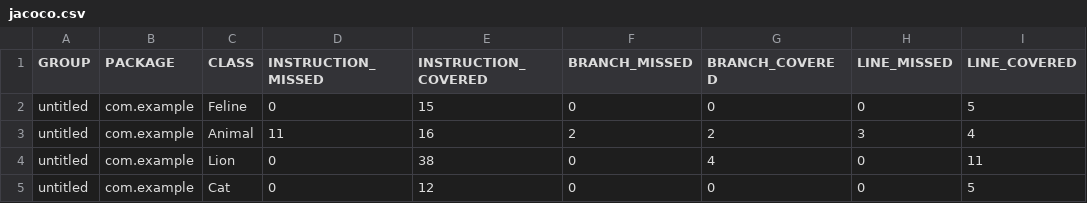
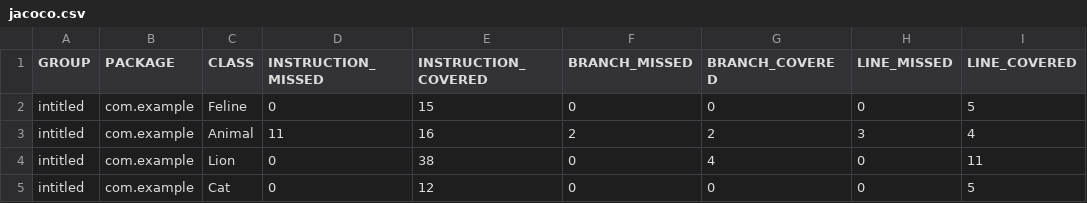
Before and after one commit to Mikle-qa-learning/qa_java, a CSV file: target/site/jacoco/jacoco.csv, drawn as a sheet; only a part is shown; the diff names each change by its address in the sheet, - before the commit and + after, or states it on an @@ line.

```diff
--- a/target/site/jacoco/jacoco.csv
+++ b/target/site/jacoco/jacoco.csv
-A2:A5 (GROUP): untitled
+A2:A5 (GROUP): intitled
```
Also changed, not shown: 28 other files.
